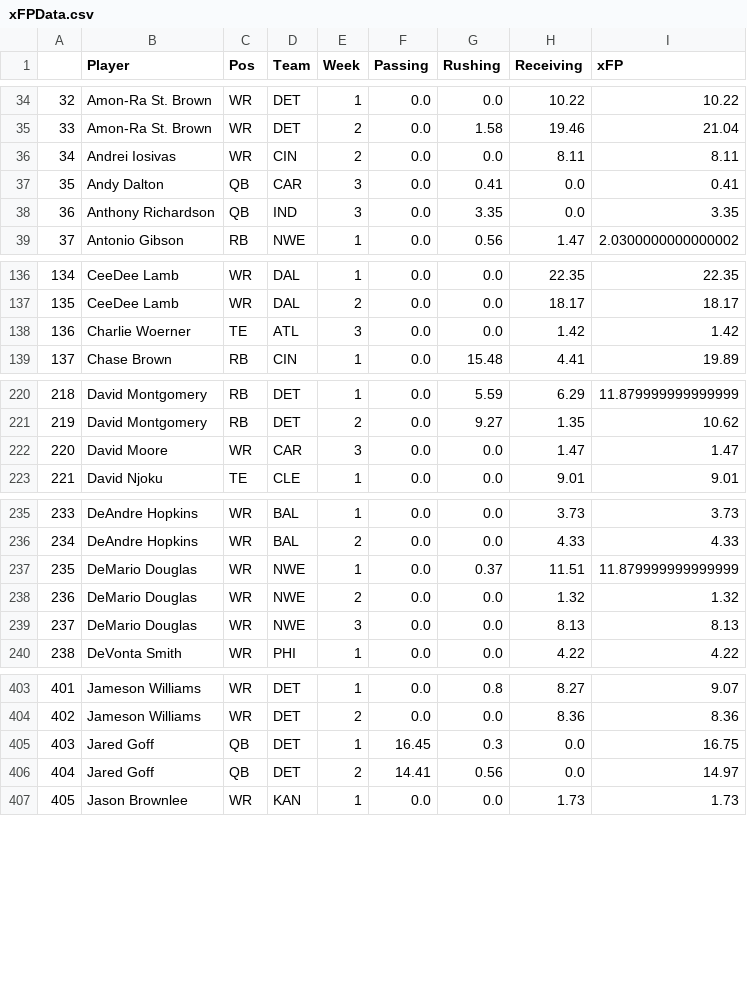
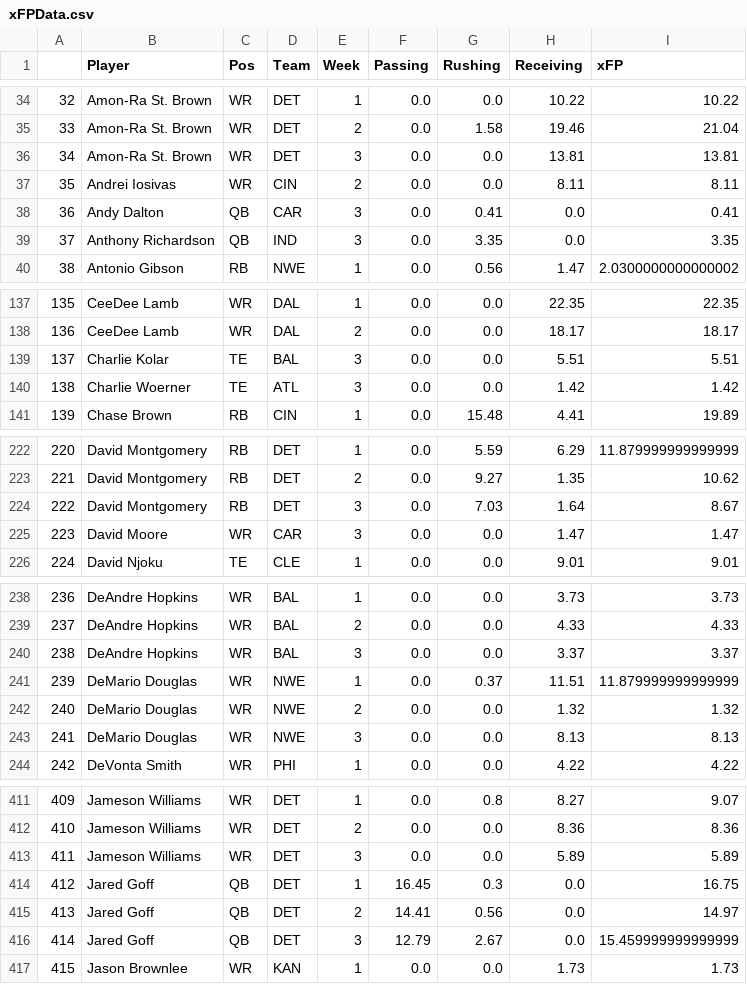
Before and after one commit to JonPGH/nflApp, a CSV file: Data/xFPData.csv, drawn as a sheet; only a part is shown, gaps mark what is left out; addresses are those after the commit; the diff covers the shown part only; the diff names each change by its address in the sheet, - before the commit and + after, or states it on an @@ line.

Commit message:
Sync files from Google Drive to Data directory

```diff
--- a/Data/xFPData.csv
+++ b/Data/xFPData.csv
+row 36: 34 | Amon-Ra St. Brown | WR | DET | 3 | 0.0 | 0.0 | 13.81 | 13.81
@@ column A renumbered from row 37 down @@
+row 139: 137 | Charlie Kolar | TE | BAL | 3 | 0.0 | 0.0 | 5.51 | 5.51
+row 224: 222 | David Montgomery | RB | DET | 3 | 0.0 | 7.03 | 1.64 | 8.67
+row 240: 238 | DeAndre Hopkins | WR | BAL | 3 | 0.0 | 0.0 | 3.37 | 3.37
+row 413: 411 | Jameson Williams | WR | DET | 3 | 0.0 | 0.0 | 5.89 | 5.89
+row 416: 414 | Jared Goff | QB | DET | 3 | 12.79 | 2.67 | 0.0 | 15.459999999999999
```
Also changed, not shown: 16 added rows elsewhere in this file, Data/shootout_game_data.csv, Data/shootout_team_data.csv.
